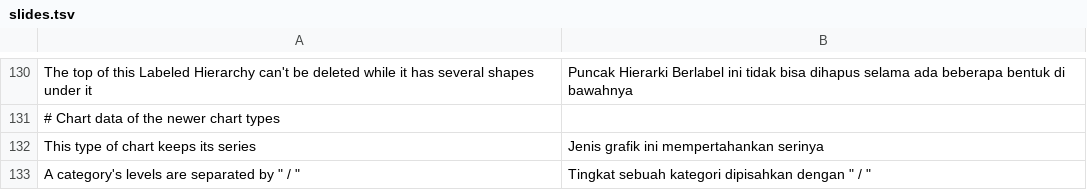
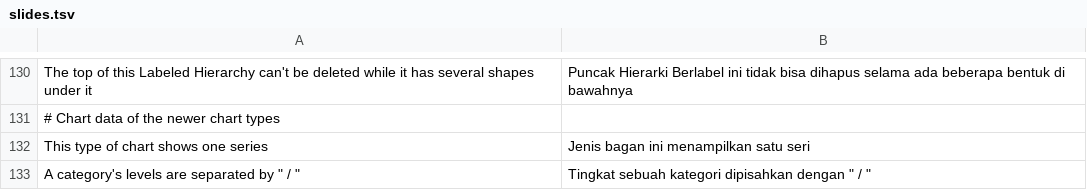
Before and after one commit to dzulfikar08/kantor, a TSV file: crates/kantor_ui/i18n/slides.tsv, drawn as a sheet; only a part is shown, gaps mark what is left out.

Commit message:
Chart panel: combo charts, 3-D types, label text, minor units, date axes, Office 2016 type/title/legend/rows; Slides: box & whisker series added, moved, removed

```diff
--- a/crates/kantor_ui/i18n/slides.tsv
+++ b/crates/kantor_ui/i18n/slides.tsv
@@ -131,3 +131,3 @@ The top of this Labeled Hierarchy can't be deleted while it has several shapes u
 # Chart data of the newer chart types
-This type of chart keeps its series	Jenis grafik ini mempertahankan serinya
+This type of chart shows one series	Jenis bagan ini menampilkan satu seri
 A category's levels are separated by " / "	Tingkat sebuah kategori dipisahkan dengan " / "
```
Also changed, not shown: crates/kantor_ui/i18n/sheets.tsv, 20 other files.
